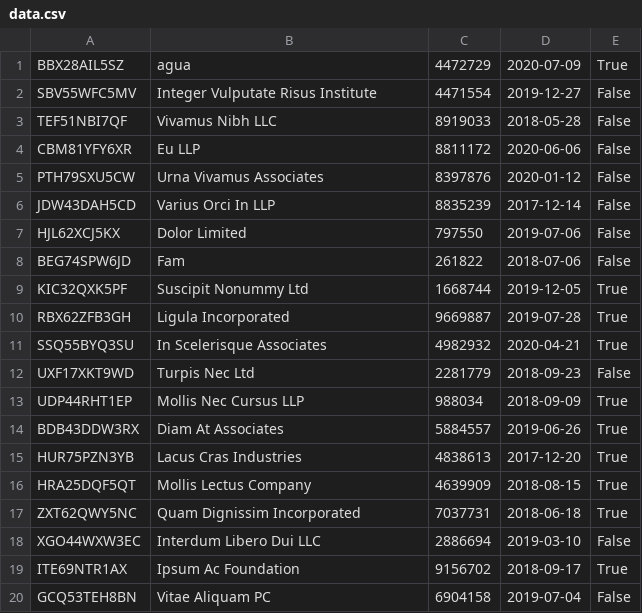
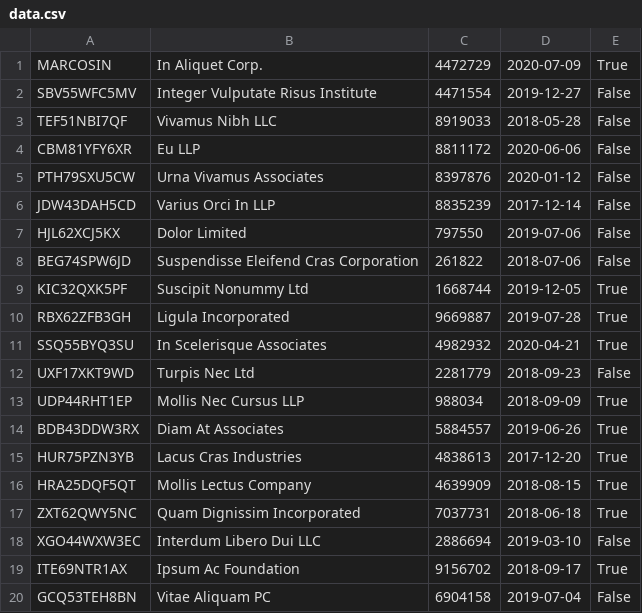
Before and after one commit to PauHernandezFort/Pauhernandez-programaci-n, a CSV file: 2Eval/ap21/data.csv, drawn as a sheet.

```diff
--- a/2Eval/ap21/data.csv
+++ b/2Eval/ap21/data.csv
@@ -1,2 +1,2 @@
-BBX28AIL5SZ,agua,4472729,2020-07-09,True
+MARCOSIN,"In Aliquet Corp.",4472729,2020-07-09,True
 SBV55WFC5MV,"Integer Vulputate Risus Institute",4471554,2019-12-27,False
@@ -7,3 +7,3 @@ JDW43DAH5CD,"Varius Orci In LLP",8835239,2017-12-14,False
 HJL62XCJ5KX,"Dolor Limited",797550,2019-07-06,False
-BEG74SPW6JD,Fam,261822,2018-07-06,False
+BEG74SPW6JD,"Suspendisse Eleifend Cras Corporation",261822,2018-07-06,False
 KIC32QXK5PF,"Suscipit Nonummy Ltd",1668744,2019-12-05,True
```
Also changed, not shown: 2 other files.
